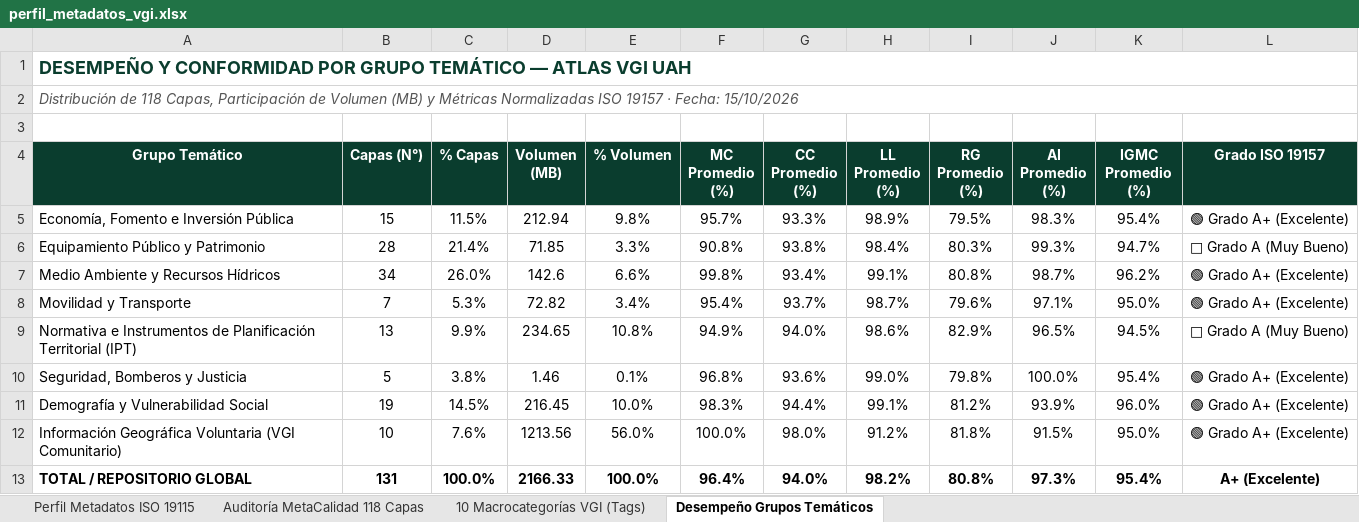
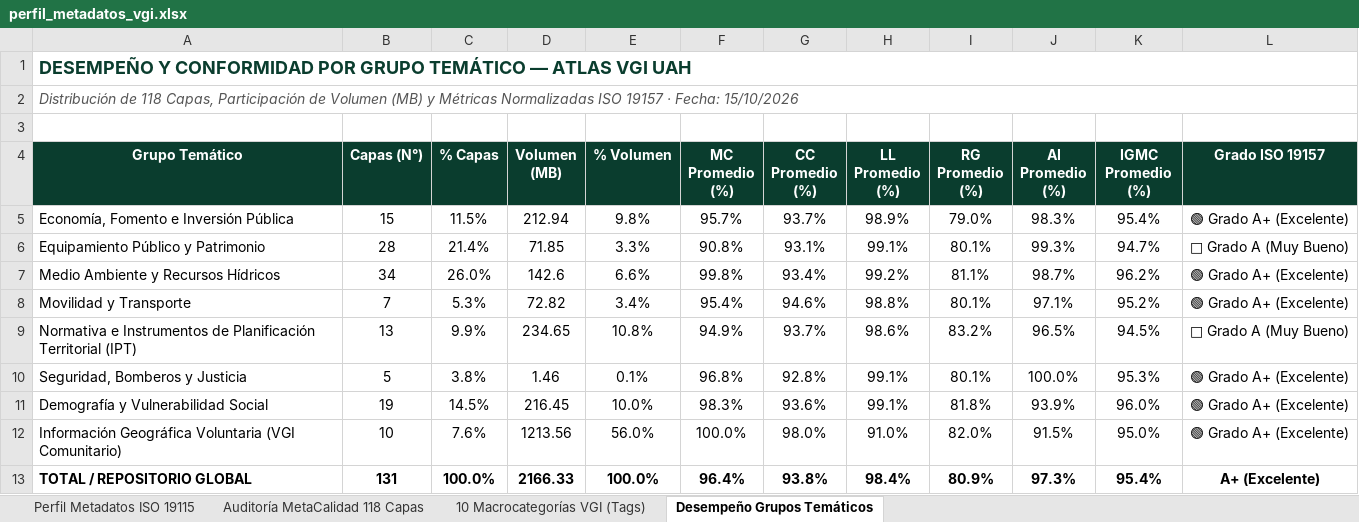
Before and after one commit to GEOJOTA/atlas_vgi_territorial, an Excel workbook: docs/perfil_metadatos_vgi.xlsx, sheet Desempeño Grupos Temáticos, drawn as a sheet; values as stored, in another font and other column widths than the file's, no borders; the diff names each change by its address in the sheet, - before the commit and + after, or states it on an @@ line.

```diff
--- a/docs/perfil_metadatos_vgi.xlsx (sheet Desempeño Grupos Temáticos)
+++ b/docs/perfil_metadatos_vgi.xlsx (sheet Desempeño Grupos Temáticos)
-G5 (CC Promedio (%)): 93.3%
+G5 (CC Promedio (%)): 93.7%
-I5 (RG Promedio (%)): 79.5%
+I5 (RG Promedio (%)): 79.0%
-G6 (CC Promedio (%)): 93.8%
+G6 (CC Promedio (%)): 93.1%
-H6 (LL Promedio (%)): 98.4%
+H6 (LL Promedio (%)): 99.1%
-I6 (RG Promedio (%)): 80.3%
+I6 (RG Promedio (%)): 80.1%
-H7 (LL Promedio (%)): 99.1%
+H7 (LL Promedio (%)): 99.2%
-I7 (RG Promedio (%)): 80.8%
+I7 (RG Promedio (%)): 81.1%
-G8 (CC Promedio (%)): 93.7%
+G8 (CC Promedio (%)): 94.6%
-H8 (LL Promedio (%)): 98.7%
+H8 (LL Promedio (%)): 98.8%
-I8 (RG Promedio (%)): 79.6%
+I8 (RG Promedio (%)): 80.1%
-K8 (IGMC Promedio (%)): 95.0%
+K8 (IGMC Promedio (%)): 95.2%
-G9 (CC Promedio (%)): 94.0%
+G9 (CC Promedio (%)): 93.7%
-I9 (RG Promedio (%)): 82.9%
+I9 (RG Promedio (%)): 83.2%
-G10 (CC Promedio (%)): 93.6%
+G10 (CC Promedio (%)): 92.8%
-H10 (LL Promedio (%)): 99.0%
+H10 (LL Promedio (%)): 99.1%
-I10 (RG Promedio (%)): 79.8%
+I10 (RG Promedio (%)): 80.1%
-K10 (IGMC Promedio (%)): 95.4%
+K10 (IGMC Promedio (%)): 95.3%
-G11 (CC Promedio (%)): 94.4%
+G11 (CC Promedio (%)): 93.6%
-I11 (RG Promedio (%)): 81.2%
+I11 (RG Promedio (%)): 81.8%
-H12 (LL Promedio (%)): 91.2%
+H12 (LL Promedio (%)): 91.0%
-I12 (RG Promedio (%)): 81.8%
+I12 (RG Promedio (%)): 82.0%
-G13 (CC Promedio (%)): 94.0%
+G13 (CC Promedio (%)): 93.8%
-H13 (LL Promedio (%)): 98.2%
+H13 (LL Promedio (%)): 98.4%
-I13 (RG Promedio (%)): 80.8%
+I13 (RG Promedio (%)): 80.9%
```
Also changed, not shown: sheet Auditoría MetaCalidad 118 Capas, sheet 10 Macrocategorías VGI (Tags), src/docs/perfil_metadatos_vgi.xlsx, 18 other files.
